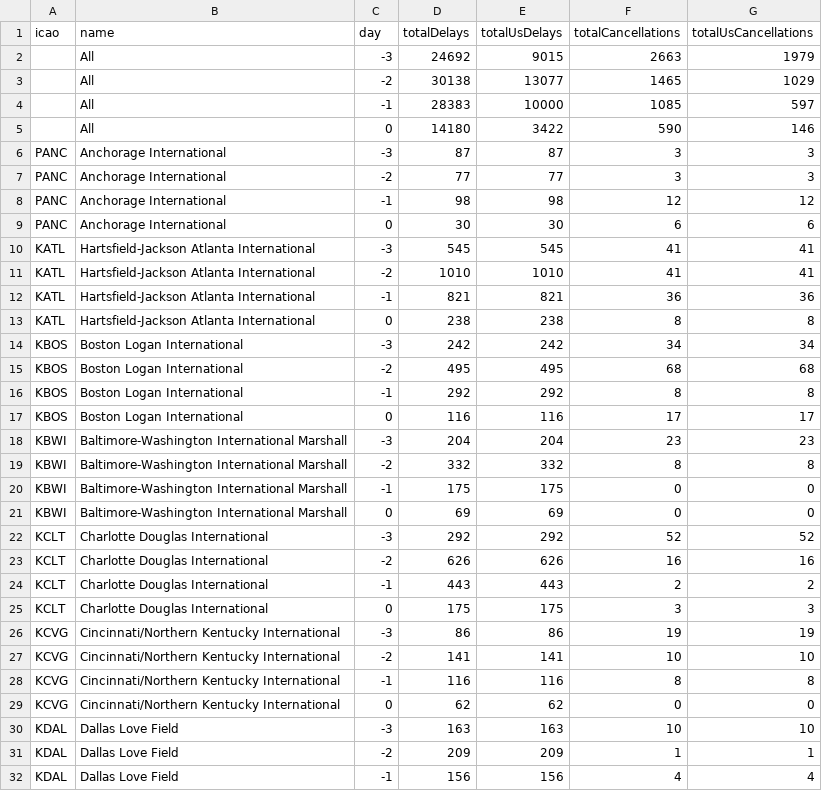
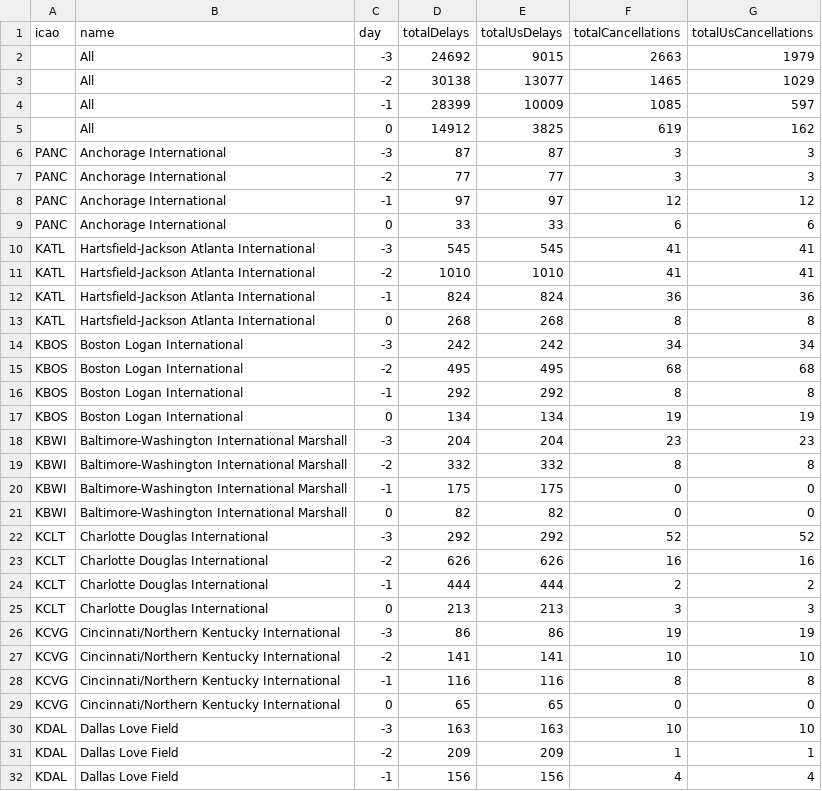
Before and after one commit to erxclau/flightaware, a CSV file: 2025-12-02.csv, drawn as a sheet; only a part is shown; the diff covers the shown part only.

```diff
--- a/2025-12-02.csv
+++ b/2025-12-02.csv
@@ -3,12 +3,12 @@ icao,name,day,totalDelays,totalUsDelays,totalCancellations,totalUsCancellations
 ,All,-2,30138,13077,1465,1029
-,All,-1,28383,10000,1085,597
-,All,0,14180,3422,590,146
+,All,-1,28399,10009,1085,597
+,All,0,14912,3825,619,162
 PANC,Anchorage International,-3,87,87,3,3
 PANC,Anchorage International,-2,77,77,3,3
-PANC,Anchorage International,-1,98,98,12,12
-PANC,Anchorage International,0,30,30,6,6
+PANC,Anchorage International,-1,97,97,12,12
+PANC,Anchorage International,0,33,33,6,6
 KATL,Hartsfield-Jackson Atlanta International,-3,545,545,41,41
 KATL,Hartsfield-Jackson Atlanta International,-2,1010,1010,41,41
-KATL,Hartsfield-Jackson Atlanta International,-1,821,821,36,36
-KATL,Hartsfield-Jackson Atlanta International,0,238,238,8,8
+KATL,Hartsfield-Jackson Atlanta International,-1,824,824,36,36
+KATL,Hartsfield-Jackson Atlanta International,0,268,268,8,8
 KBOS,Boston Logan International,-3,242,242,34,34
@@ -16,3 +16,3 @@ KBOS,Boston Logan International,-2,495,495,68,68
 KBOS,Boston Logan International,-1,292,292,8,8
-KBOS,Boston Logan International,0,116,116,17,17
+KBOS,Boston Logan International,0,134,134,19,19
 KBWI,Baltimore-Washington International Marshall,-3,204,204,23,23
@@ -20,7 +20,7 @@ KBWI,Baltimore-Washington International Marshall,-2,332,332,8,8
 KBWI,Baltimore-Washington International Marshall,-1,175,175,0,0
-KBWI,Baltimore-Washington International Marshall,0,69,69,0,0
+KBWI,Baltimore-Washington International Marshall,0,82,82,0,0
 KCLT,Charlotte Douglas International,-3,292,292,52,52
 KCLT,Charlotte Douglas International,-2,626,626,16,16
-KCLT,Charlotte Douglas International,-1,443,443,2,2
-KCLT,Charlotte Douglas International,0,175,175,3,3
+KCLT,Charlotte Douglas International,-1,444,444,2,2
+KCLT,Charlotte Douglas International,0,213,213,3,3
 KCVG,Cincinnati/Northern Kentucky International,-3,86,86,19,19
@@ -28,3 +28,3 @@ KCVG,Cincinnati/Northern Kentucky International,-2,141,141,10,10
 KCVG,Cincinnati/Northern Kentucky International,-1,116,116,8,8
-KCVG,Cincinnati/Northern Kentucky International,0,62,62,0,0
+KCVG,Cincinnati/Northern Kentucky International,0,65,65,0,0
 KDAL,Dallas Love Field,-3,163,163,10,10
```
Also changed, not shown: 4 removed rows and 112 edited cells elsewhere in this file.
